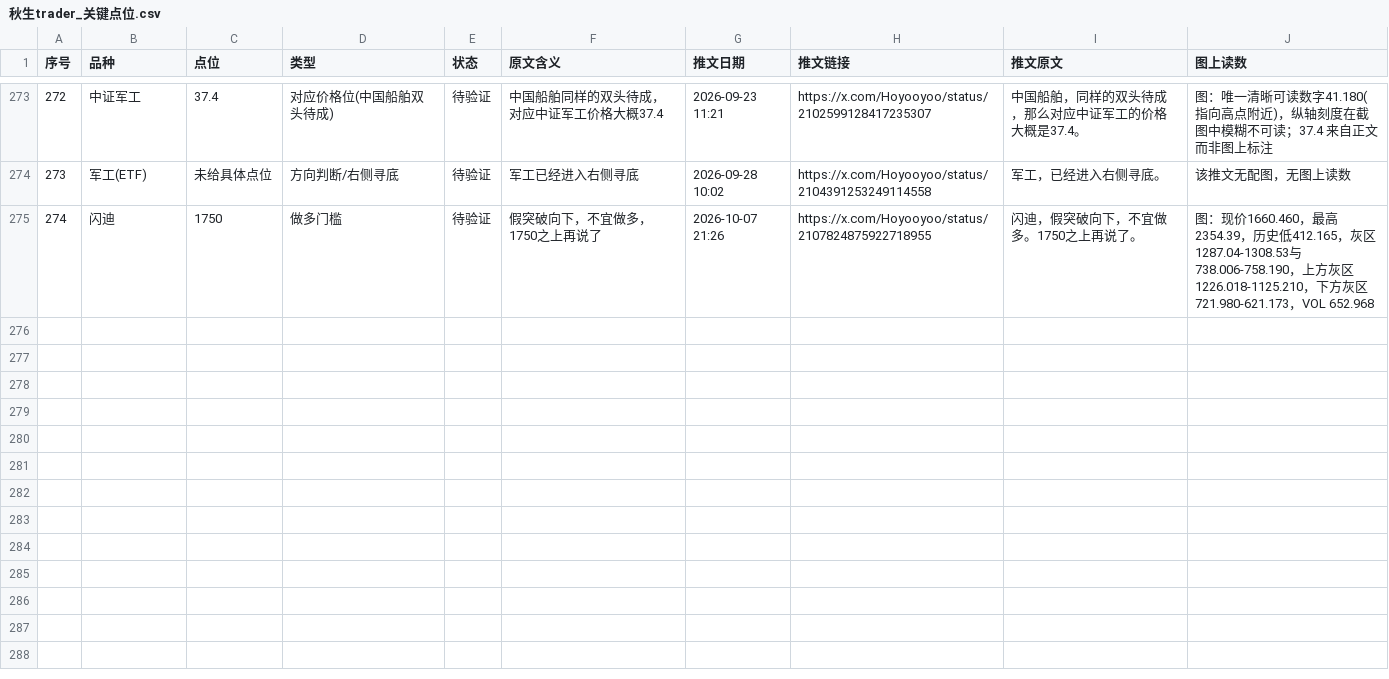
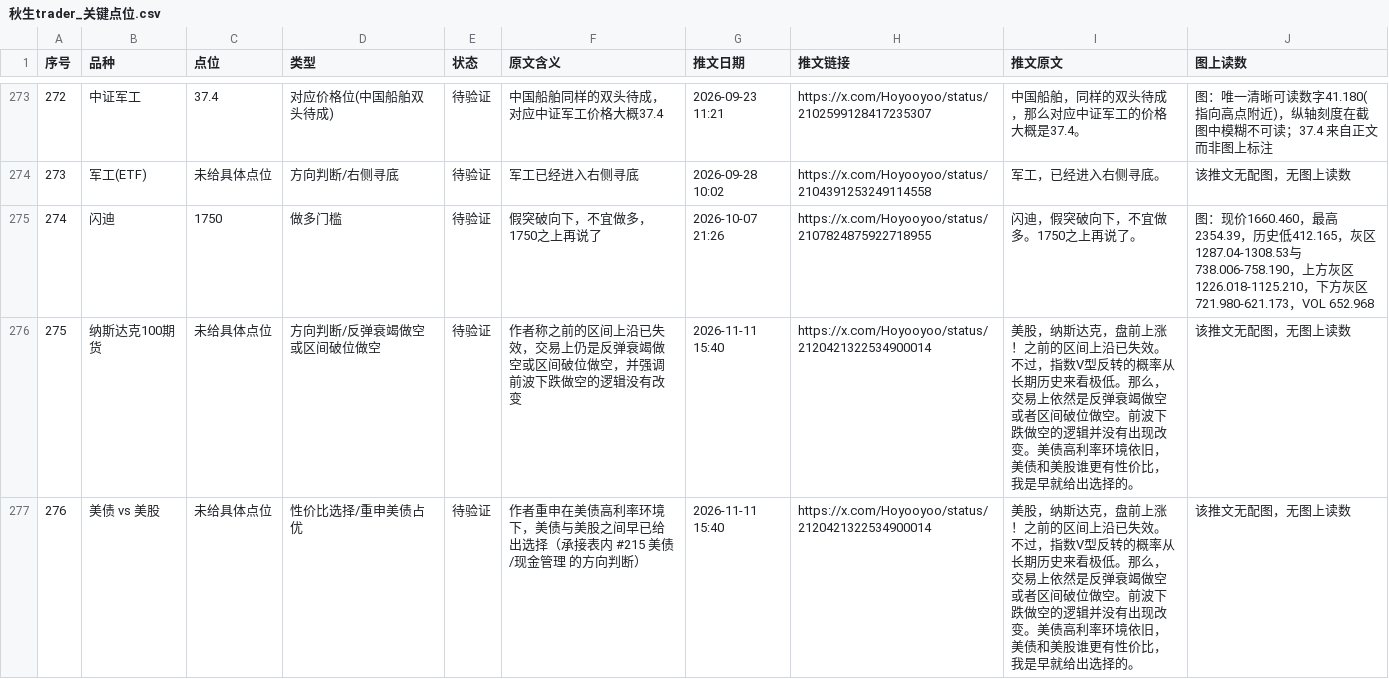
Before and after one commit to jianzhishuai/qiusheng-levels, a CSV file: 秋生trader_关键点位.csv, drawn as a sheet; only a part is shown, gaps mark what is left out; the diff covers the shown part only; the diff names each change by its address in the sheet, - before the commit and + after, or states it on an @@ line.

Commit message:
Update 秋生trader_关键点位.csv

```diff
--- a/秋生trader_关键点位.csv
+++ b/秋生trader_关键点位.csv
+row 276: 275 | 纳斯达克100期货 | 未给具体点位 | 方向判断/反弹衰竭做空或区间破位做空 | 待验证 | 作者称之前的区间上沿已失效，交易上仍是反弹衰竭做空或区间破位做空，并强调前波下跌做空的逻辑没有改变 | 2026-11-11 15:40 | https://x.com/Hoyooyoo/status/2120421322534900014 | 美股，纳斯达克，盘前上涨！之前的区间上沿已失效。不过，指数V型反转的概率从长期历史来看极低。那么，交易上依然是反弹衰竭做空或者区间破位做空。前波下跌做空的逻辑并没有出现改变。美债高利率环境依旧，美债和美股谁更有性价比，我是早就给出选择的。 | 该推文无配图，无图上读数
+row 277: 276 | 美债 vs 美股 | 未给具体点位 | 性价比选择/重申美债占优 | 待验证 | 作者重申在美债高利率环境下，美债与美股之间早已给出选择（承接表内 #215 美债/现金管理 的方向判断） | 2026-11-11 15:40 | https://x.com/Hoyooyoo/status/2120421322534900014 | 美股，纳斯达克，盘前上涨！之前的区间上沿已失效。不过，指数V型反转的概率从长期历史来看极低。那么，交易上依然是反弹衰竭做空或者区间破位做空。前波下跌做空的逻辑并没有出现改变。美债高利率环境依旧，美债和美股谁更有性价比，我是早就给出选择的。 | 该推文无配图，无图上读数
```
Also changed, not shown: 1 added row and 1 edited cell elsewhere in this file.
